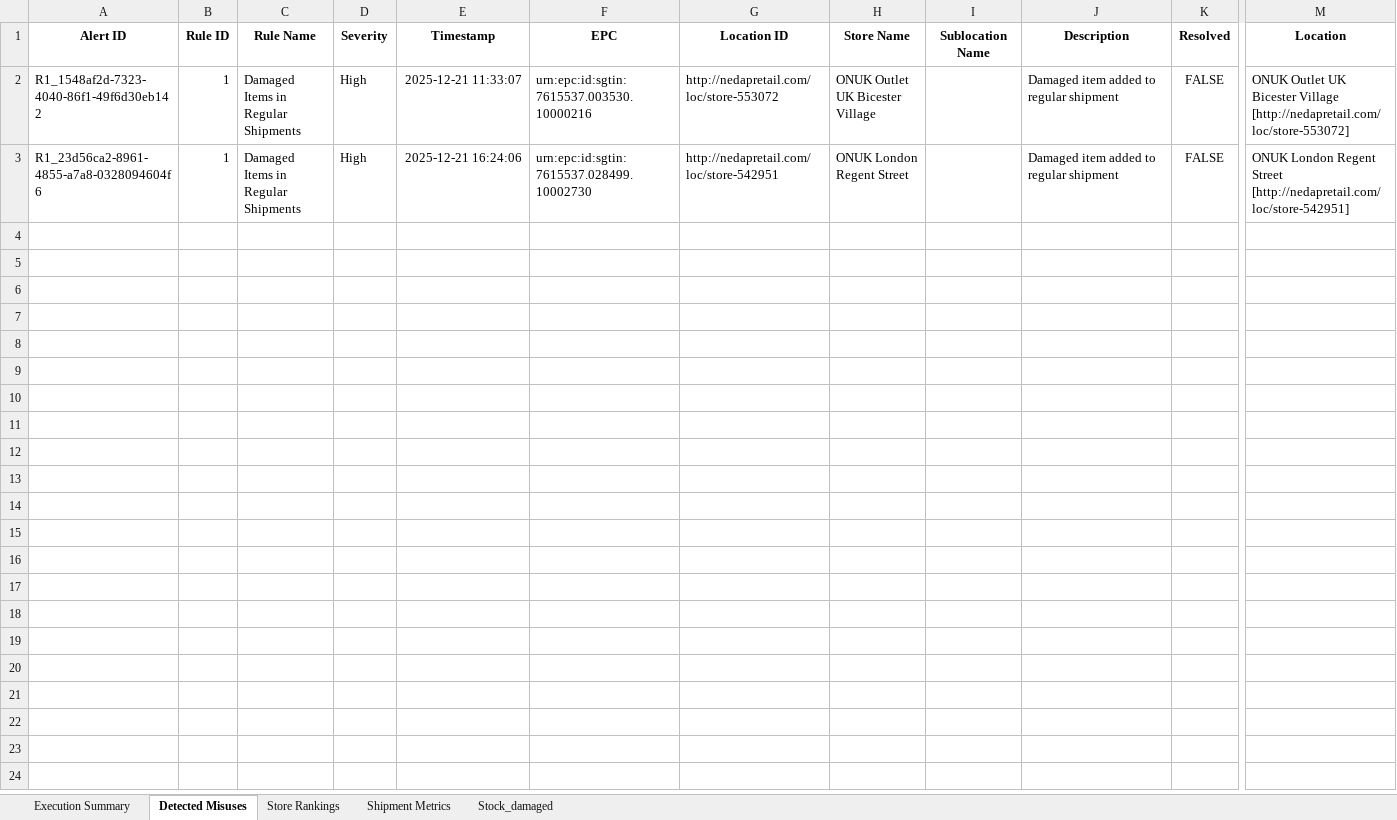
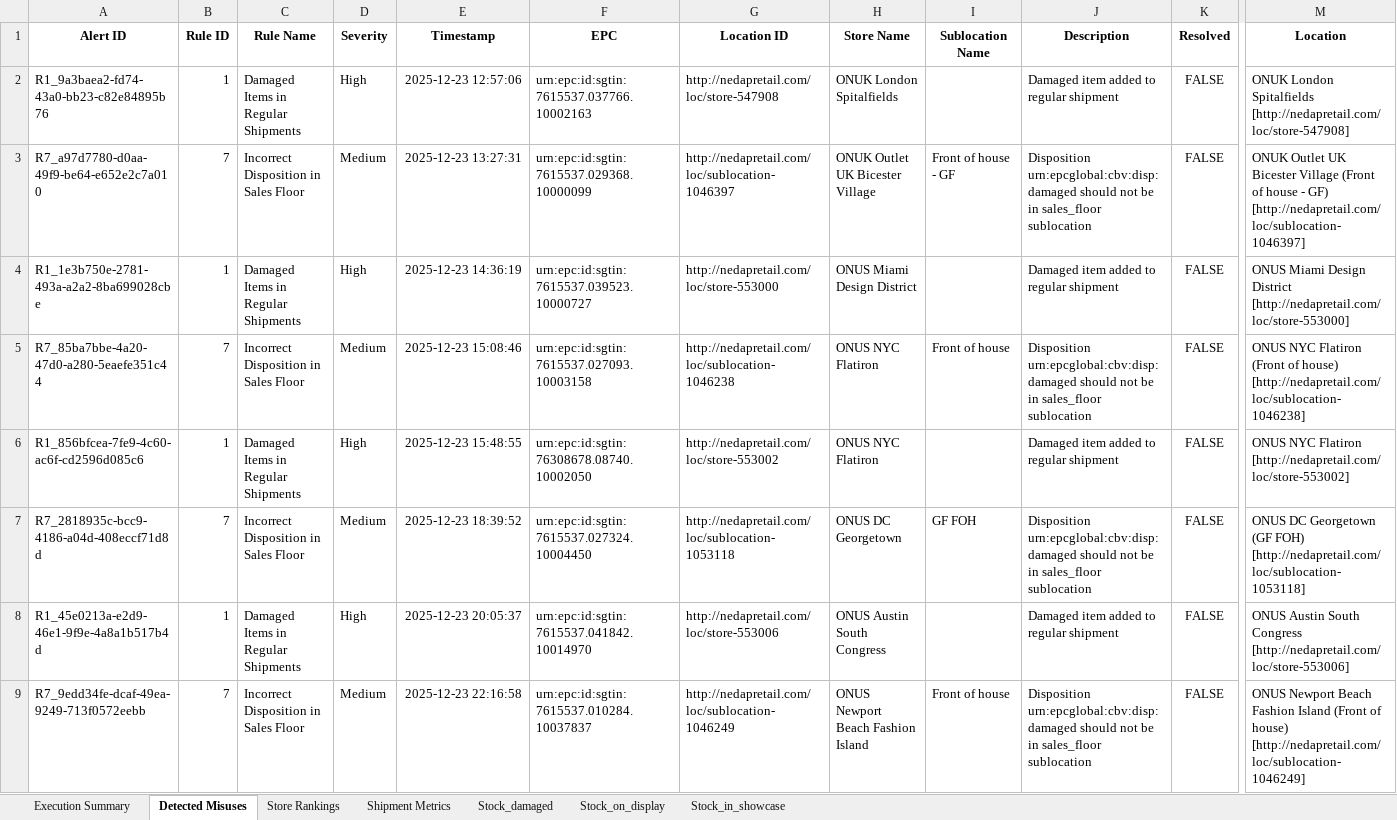
Before and after one commit to xadriann/Status-dashboard, an Excel workbook: consolidated_monitoring_report.xlsx, sheet Detected Misuses, drawn as a sheet; only a part is shown, gaps mark what is left out; values as stored, in another font and other column widths than the file's, no borders; addresses are those after the commit; rows hold the shown columns only; the diff names each change by its address in the sheet, - before the commit and + after, or states it on an @@ line.

Commit message:
Refactor stock reporting and EPCIS query handling
- Enhanced stock reporting by adding filtering options for stores and improving performance with cached stock data.
- Updated EPCIS query functions to ensure mandatory business steps are included and duplicates are removed.
- Introduced new functions for retrieving stock counts by sublocation and disposition.

```diff
--- a/consolidated_monitoring_report.xlsx (sheet Detected Misuses)
+++ b/consolidated_monitoring_report.xlsx (sheet Detected Misuses)
+sheet tab: Stock_on_display
+sheet tab: Stock_in_showcase
+row 2: R1_9a3baea2-fd74-43a0-bb23-c82e84895b76 | 1 | Damaged Items in Regular Shipments | High | 2025-12-23 12:57:06 | urn:epc:id:sgtin:7615537.037766.10002163 | http://nedapretail.com/loc/store-547908 | ONUK London Spitalfields |  | Damaged item added to regular shipment | FALSE | ONUK London Spitalfields [http://nedapretail.com/loc/store-547908]
+row 3: R7_a97d7780-d0aa-49f9-be64-e652e2c7a010 | 7 | Incorrect Disposition in Sales Floor | Medium | 2025-12-23 13:27:31 | urn:epc:id:sgtin:7615537.029368.10000099 | http://nedapretail.com/loc/sublocation-1046397 | ONUK Outlet UK Bicester Village | Front of house - GF | Disposition urn:epcglobal:cbv:disp:damaged should not be in sales_floor sublocation | FALSE | ONUK Outlet UK Bicester Village (Front of house - GF) [http://nedapretail.com/loc/sublocation-1046397]
-A4 (Alert ID): R1_1548af2d-7323-4040-86f1-49f6d30eb142
+A4 (Alert ID): R1_1e3b750e-2781-493a-a2a2-8ba699028cbe
-E4 (Timestamp): 2025-12-21 11:33:07
+E4 (Timestamp): 2025-12-23 14:36:19
-F4 (EPC): urn:epc:id:sgtin:7615537.003530.10000216
+F4 (EPC): urn:epc:id:sgtin:7615537.039523.10000727
-G4 (Location ID): http://nedapretail.com/loc/store-553072
+G4 (Location ID): http://nedapretail.com/loc/store-553000
-H4 (Store Name): ONUK Outlet UK Bicester Village
+H4 (Store Name): ONUS Miami Design District
-M4 (Location): ONUK Outlet UK Bicester Village [http://nedapretail.com/loc/store-553072]
+M4 (Location): ONUS Miami Design District [http://nedapretail.com/loc/store-553000]
+row 5: R7_85ba7bbe-4a20-47d0-a280-5eaefe351c44 | 7 | Incorrect Disposition in Sales Floor | Medium | 2025-12-23 15:08:46 | urn:epc:id:sgtin:7615537.027093.10003158 | http://nedapretail.com/loc/sublocation-1046238 | ONUS NYC Flatiron | Front of house | Disposition urn:epcglobal:cbv:disp:damaged should not be in sales_floor sublocation | FALSE | ONUS NYC Flatiron (Front of house) [http://nedapretail.com/loc/sublocation-1046238]
+row 6: R1_856bfcea-7fe9-4c60-ac6f-cd2596d085c6 | 1 | Damaged Items in Regular Shipments | High | 2025-12-23 15:48:55 | urn:epc:id:sgtin:76308678.08740.10002050 | http://nedapretail.com/loc/store-553002 | ONUS NYC Flatiron |  | Damaged item added to regular shipment | FALSE | ONUS NYC Flatiron [http://nedapretail.com/loc/store-553002]
+row 7: R7_2818935c-bcc9-4186-a04d-408eccf71d8d | 7 | Incorrect Disposition in Sales Floor | Medium | 2025-12-23 18:39:52 | urn:epc:id:sgtin:7615537.027324.10004450 | http://nedapretail.com/loc/sublocation-1053118 | ONUS DC Georgetown | GF FOH | Disposition urn:epcglobal:cbv:disp:damaged should not be in sales_floor sublocation | FALSE | ONUS DC Georgetown (GF FOH) [http://nedapretail.com/loc/sublocation-1053118]
-A8 (Alert ID): R1_23d56ca2-8961-4855-a7a8-0328094604f6
+A8 (Alert ID): R1_45e0213a-e2d9-46e1-9f9e-4a8a1b517b4d
-E8 (Timestamp): 2025-12-21 16:24:06
+E8 (Timestamp): 2025-12-23 20:05:37
-F8 (EPC): urn:epc:id:sgtin:7615537.028499.10002730
+F8 (EPC): urn:epc:id:sgtin:7615537.041842.10014970
-G8 (Location ID): http://nedapretail.com/loc/store-542951
+G8 (Location ID): http://nedapretail.com/loc/store-553006
-H8 (Store Name): ONUK London Regent Street
+H8 (Store Name): ONUS Austin South Congress
-M8 (Location): ONUK London Regent Street [http://nedapretail.com/loc/store-542951]
+M8 (Location): ONUS Austin South Congress [http://nedapretail.com/loc/store-553006]
+row 9: R7_9edd34fe-dcaf-49ea-9249-713f0572eebb | 7 | Incorrect Disposition in Sales Floor | Medium | 2025-12-23 22:16:58 | urn:epc:id:sgtin:7615537.010284.10037837 | http://nedapretail.com/loc/sublocation-1046249 | ONUS Newport Beach Fashion Island | Front of house | Disposition urn:epcglobal:cbv:disp:damaged should not be in sales_floor sublocation | FALSE | ONUS Newport Beach Fashion Island (Front of house) [http://nedapretail.com/loc/sublocation-1046249]
```
Also changed, not shown: sheet Stock_damaged, sheet Shipment Metrics, sheet Store Rankings, sheet Execution Summary, 4 other files.
